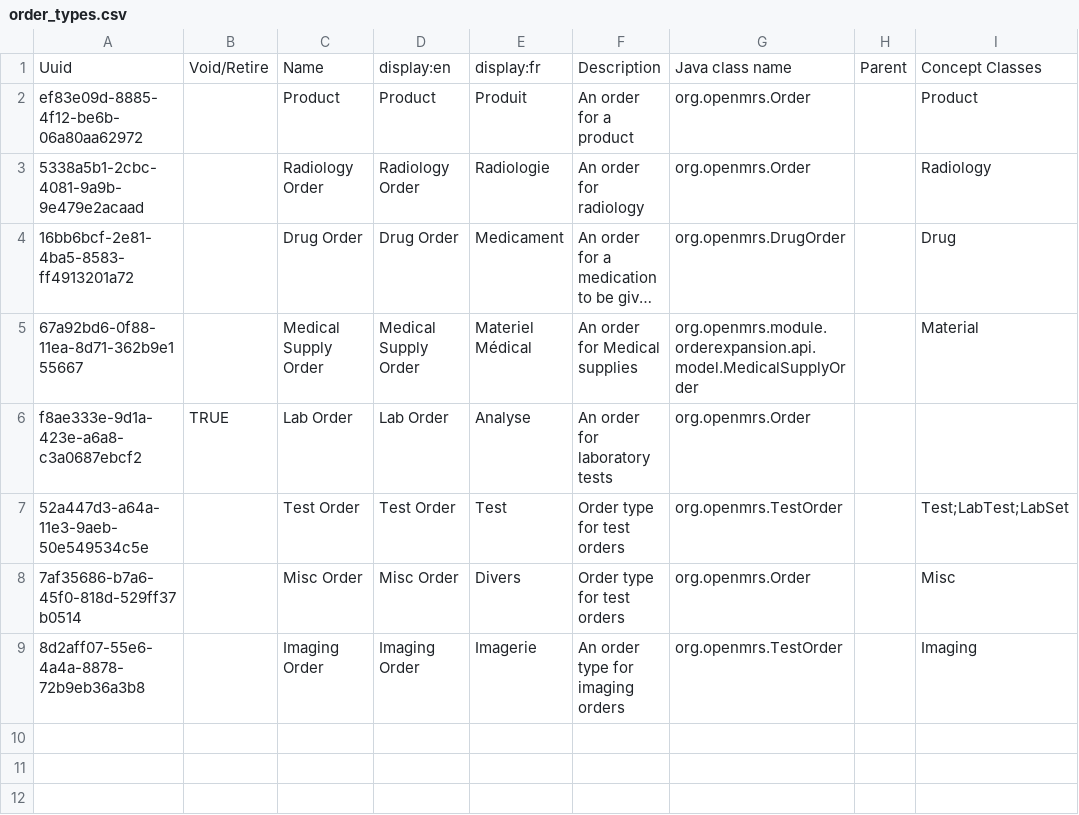
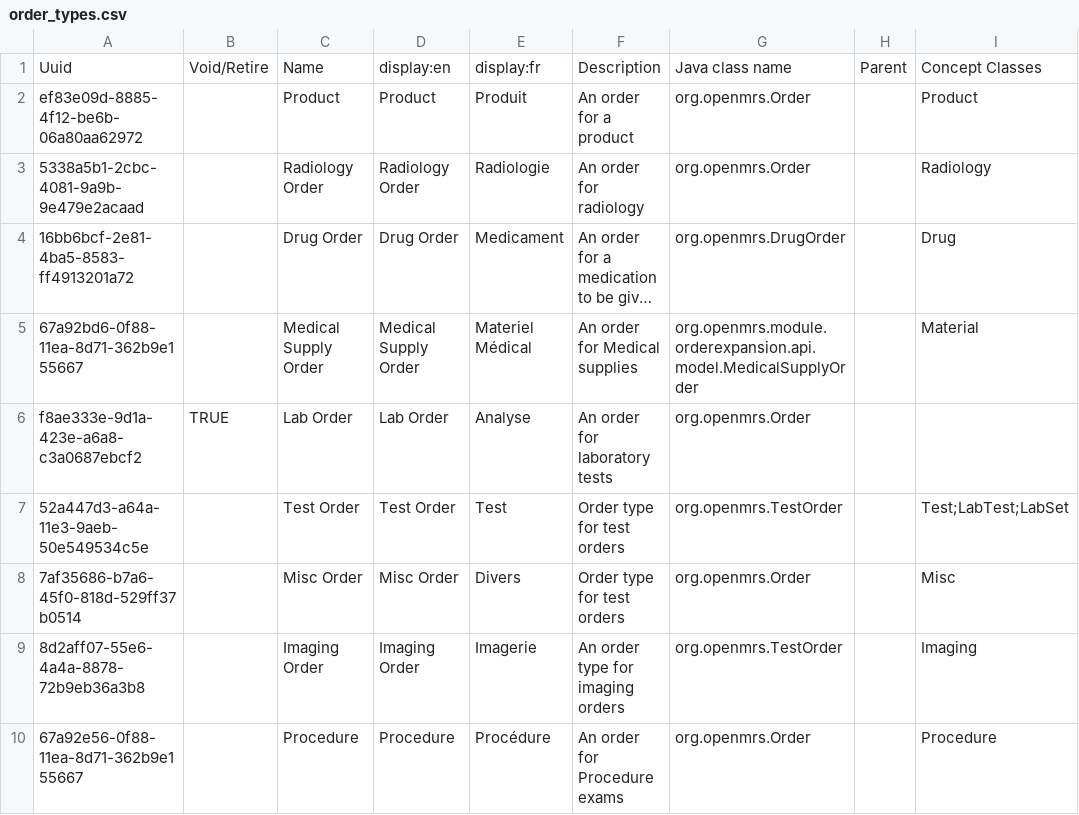
Before and after one commit to mekomsolutions/ozone-haiti, a CSV file: configs/openmrs/initializer_config/ordertypes/order_types.csv, drawn as a sheet; long unchanged cells end in ….

Commit message:
HSC-333: Add 'Procedure' order type at Haiti level

```diff
--- a/configs/openmrs/initializer_config/ordertypes/order_types.csv
+++ b/configs/openmrs/initializer_config/ordertypes/order_types.csv
@@ -9 +9,2 @@ f8ae333e-9d1a-423e-a6a8-c3a0687ebcf2,TRUE,Lab Order,Lab Order,Analyse,An order f
 8d2aff07-55e6-4a4a-8878-72b9eb36a3b8,,Imaging Order,Imaging Order,Imagerie, An order type for imaging orders,org.openmrs.TestOrder,,Imaging
+67a92e56-0f88-11ea-8d71-362b9e155667,,Procedure,Procedure,Procédure,An order for Procedure exams,org.openmrs.Order,,Procedure
```
